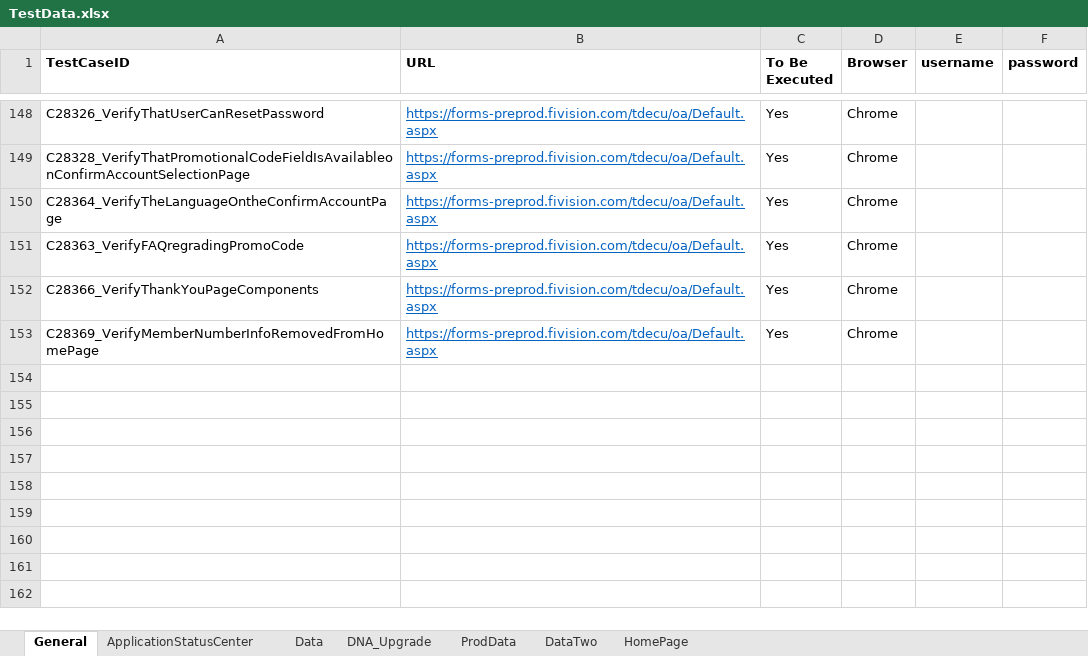
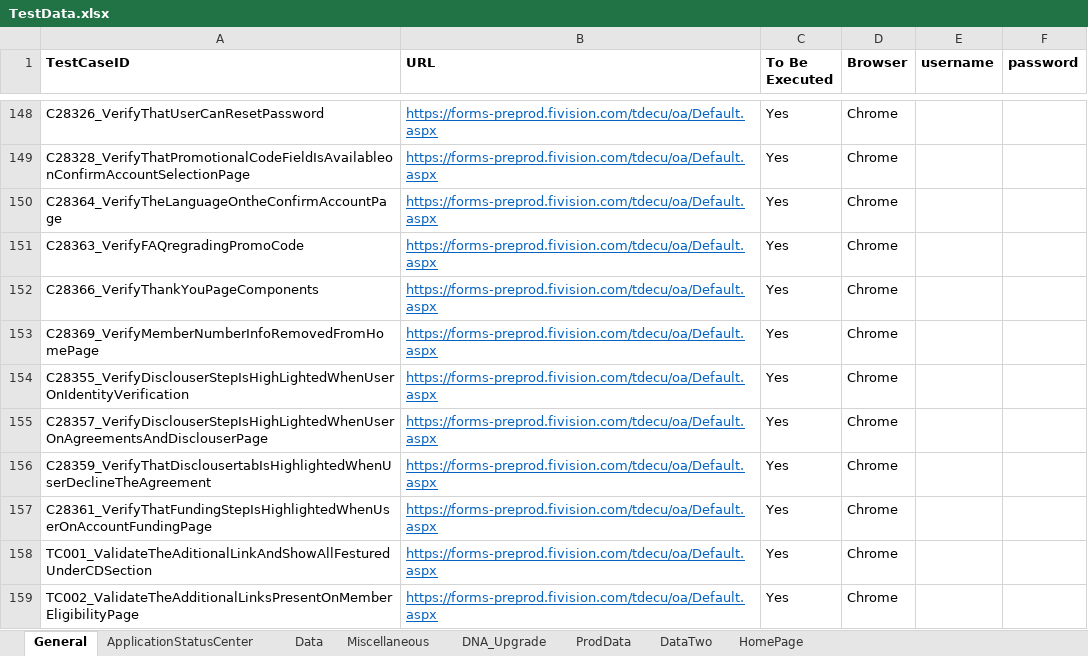
Before and after one commit to mamata-create/TDECUProjects, an Excel workbook: InstantOpen_NewMember/src/main/java/com/Resources/TestData.xlsx, sheet General, drawn as a sheet; only a part is shown, gaps mark what is left out; values as stored, in another font and other column widths than the file's, no borders; the diff names each change by its address in the sheet, - before the commit and + after, or states it on an @@ line.

Commit message:
Scripts added for New member

```diff
--- a/InstantOpen_NewMember/src/main/java/com/Resources/TestData.xlsx (sheet General)
+++ b/InstantOpen_NewMember/src/main/java/com/Resources/TestData.xlsx (sheet General)
+sheet tab: Miscellaneous
+row 154: C28355_VerifyDisclouserStepIsHighLightedWhenUserOnIdentityVerification | https://forms-preprod.fivision.com/tdecu/oa/Default.aspx | Yes | Chrome
+row 155: C28357_VerifyDisclouserStepIsHighLightedWhenUserOnAgreementsAndDisclouserPage | https://forms-preprod.fivision.com/tdecu/oa/Default.aspx | Yes | Chrome
+row 156: C28359_VerifyThatDisclousertabIsHighlightedWhenUserDeclineTheAgreement | https://forms-preprod.fivision.com/tdecu/oa/Default.aspx | Yes | Chrome
+row 157: C28361_VerifyThatFundingStepIsHighlightedWhenUserOnAccountFundingPage | https://forms-preprod.fivision.com/tdecu/oa/Default.aspx | Yes | Chrome
+row 158: TC001_ValidateTheAditionalLinkAndShowAllFesturedUnderCDSection | https://forms-preprod.fivision.com/tdecu/oa/Default.aspx | Yes | Chrome
+row 159: TC002_ValidateTheAdditionalLinksPresentOnMemberEligibilityPage | https://forms-preprod.fivision.com/tdecu/oa/Default.aspx | Yes | Chrome
```
Also changed, not shown: sheet Data, 34 other files.
